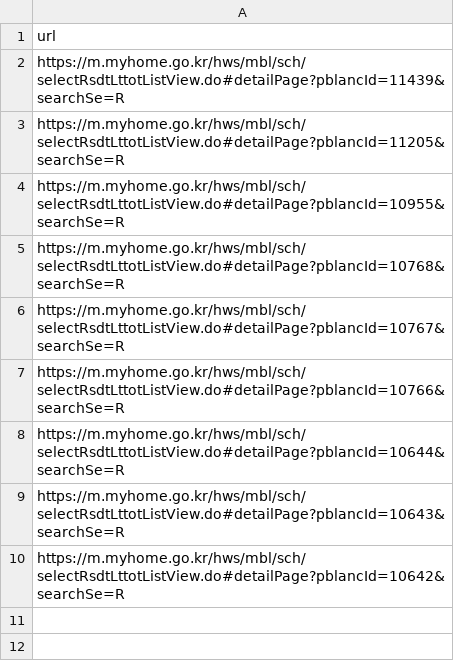
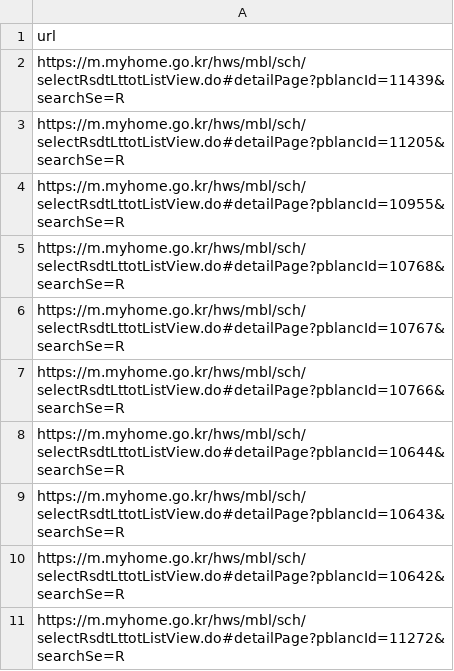
Before and after one commit to SiriN1234/my-home, a CSV file: app/crawl/region_data/Sejong_url.csv, drawn as a sheet; the diff names each change by its address in the sheet, - before the commit and + after, or states it on an @@ line.

```diff
--- a/app/crawl/region_data/Sejong_url.csv
+++ b/app/crawl/region_data/Sejong_url.csv
+row 11: https://m.myhome.go.kr/hws/mbl/sch/selectRsdtLttotListView.do#detailPage?pblancId=11272&searchSe=R
```
Also changed, not shown: app/crawl/region_data/Sejong_notice.csv.
